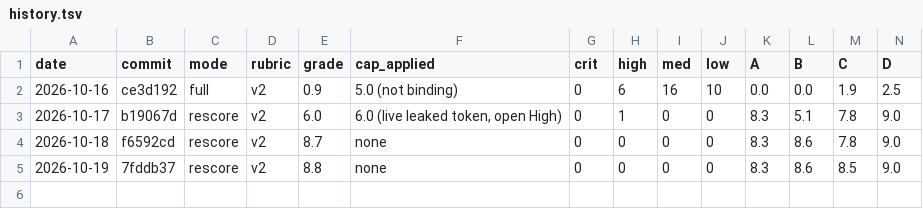
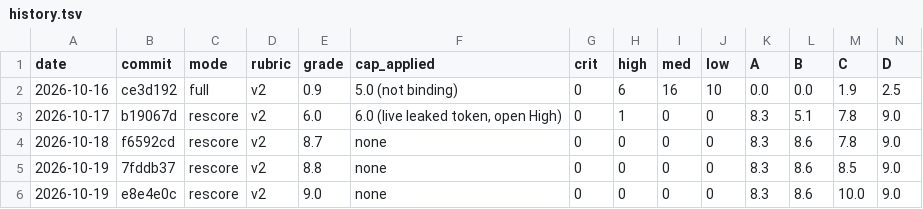
Before and after one commit to luminaryRH/Luminary-stack, a TSV file: .audit-grade/history.tsv, drawn as a sheet; only a part is shown; rows hold the shown columns only; the diff names each change by its address in the sheet, - before the commit and + after, or states it on an @@ line.

```diff
--- a/.audit-grade/history.tsv
+++ b/.audit-grade/history.tsv
+row 6: 2026-10-19 | e8e4e0c | rescore | v2 | 9.0 | none | 0 | 0 | 0 | 0 | 8.3 | 8.6 | 10.0 | 9.0
```
Also changed, not shown: .audit-grade/findings.tsv, 4 other files.
